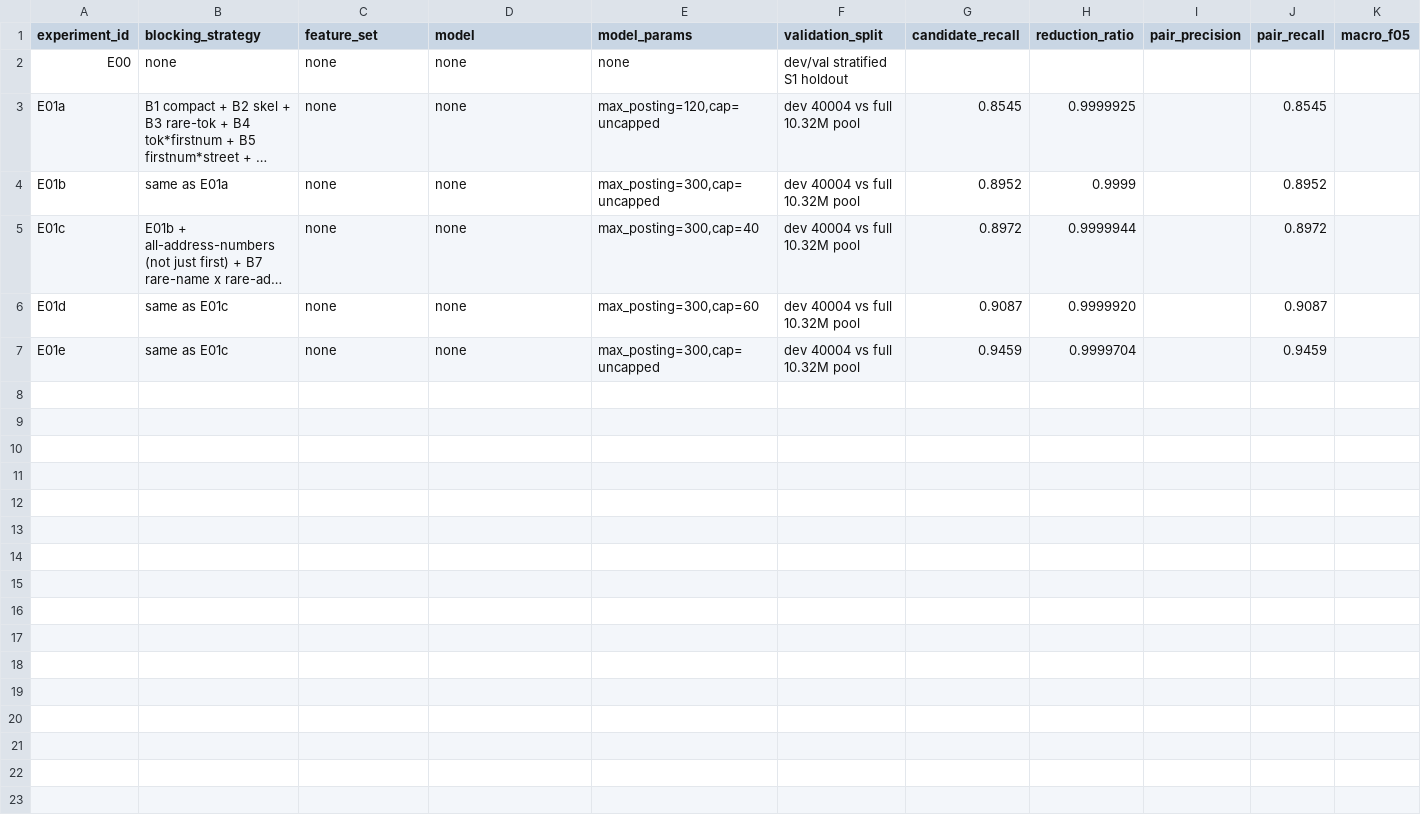
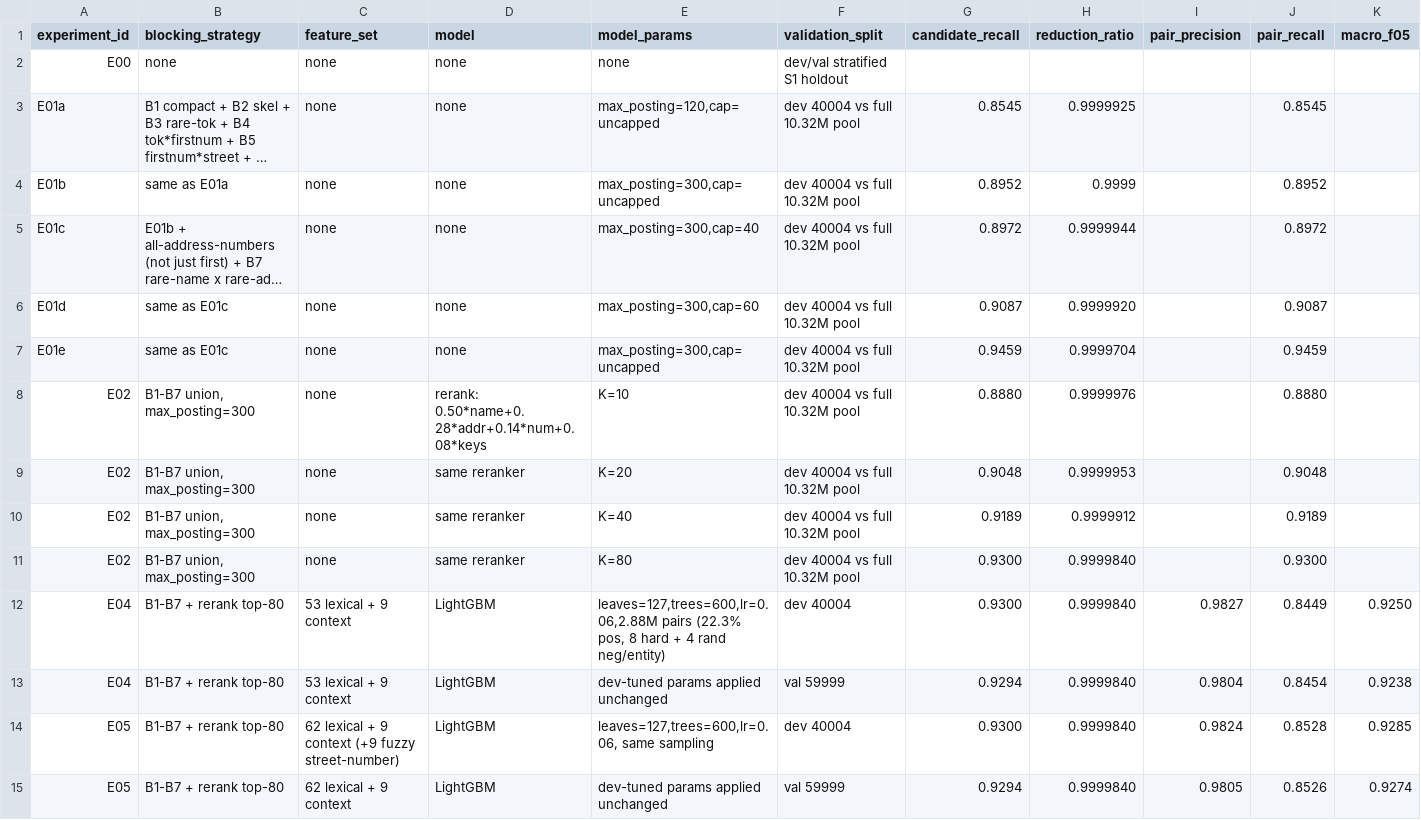
Before and after one commit to Kouhsik33/amazon-ml, a CSV file: experiments/results.csv, drawn as a sheet; only a part is shown; long unchanged cells end in …; rows hold the shown columns only; the diff names each change by its address in the sheet, - before the commit and + after, or states it on an @@ line.

```diff
--- a/experiments/results.csv
+++ b/experiments/results.csv
+row 8: E02 | B1-B7 union, max_posting=300 | none | rerank: 0.50*name+0.28*addr+0.14*num+0.08*keys | K=10 | dev 40004 vs full 10.32M pool | 0.8880 | 0.9999976 |  | 0.8880
+row 9: E02 | B1-B7 union, max_posting=300 | none | same reranker | K=20 | dev 40004 vs full 10.32M pool | 0.9048 | 0.9999953 |  | 0.9048
+row 10: E02 | B1-B7 union, max_posting=300 | none | same reranker | K=40 | dev 40004 vs full 10.32M pool | 0.9189 | 0.9999912 |  | 0.9189
+row 11: E02 | B1-B7 union, max_posting=300 | none | same reranker | K=80 | dev 40004 vs full 10.32M pool | 0.9300 | 0.9999840 |  | 0.9300
+row 12: E04 | B1-B7 + rerank top-80 | 53 lexical + 9 context | LightGBM | leaves=127,trees=600,lr=0.06,2.88M pairs (22.3% pos, 8 hard + 4 rand neg/entity) | dev 40004 | 0.9300 | 0.9999840 | 0.9827 | 0.8449 | 0.9250
+row 13: E04 | B1-B7 + rerank top-80 | 53 lexical + 9 context | LightGBM | dev-tuned params applied unchanged | val 59999 | 0.9294 | 0.9999840 | 0.9804 | 0.8454 | 0.9238
+row 14: E05 | B1-B7 + rerank top-80 | 62 lexical + 9 context (+9 fuzzy street-number) | LightGBM | leaves=127,trees=600,lr=0.06, same sampling | dev 40004 | 0.9300 | 0.9999840 | 0.9824 | 0.8528 | 0.9285
+row 15: E05 | B1-B7 + rerank top-80 | 62 lexical + 9 context | LightGBM | dev-tuned params applied unchanged | val 59999 | 0.9294 | 0.9999840 | 0.9805 | 0.8526 | 0.9274
```
Also changed, not shown: 16 other files.
